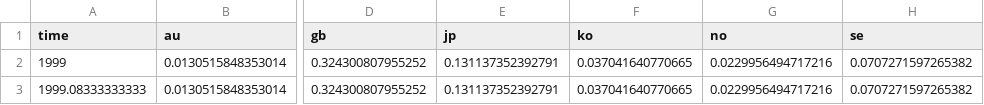
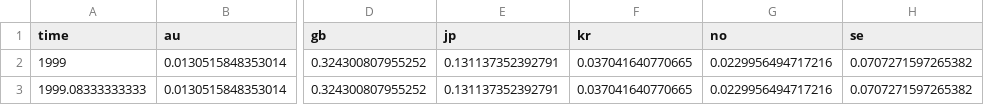
Before and after one commit to andrianyambolov/ea_overshooting, a CSV file: code/data/output/weights.csv, drawn as a sheet; only a part is shown, gaps mark what is left out; the diff names each change by its address in the sheet, - before the commit and + after, or states it on an @@ line.

```diff
--- a/code/data/output/weights.csv
+++ b/code/data/output/weights.csv
-F1: ko
+F1: kr
```
Also changed, not shown: code/data/output/ydict.csv, 24 other files.
